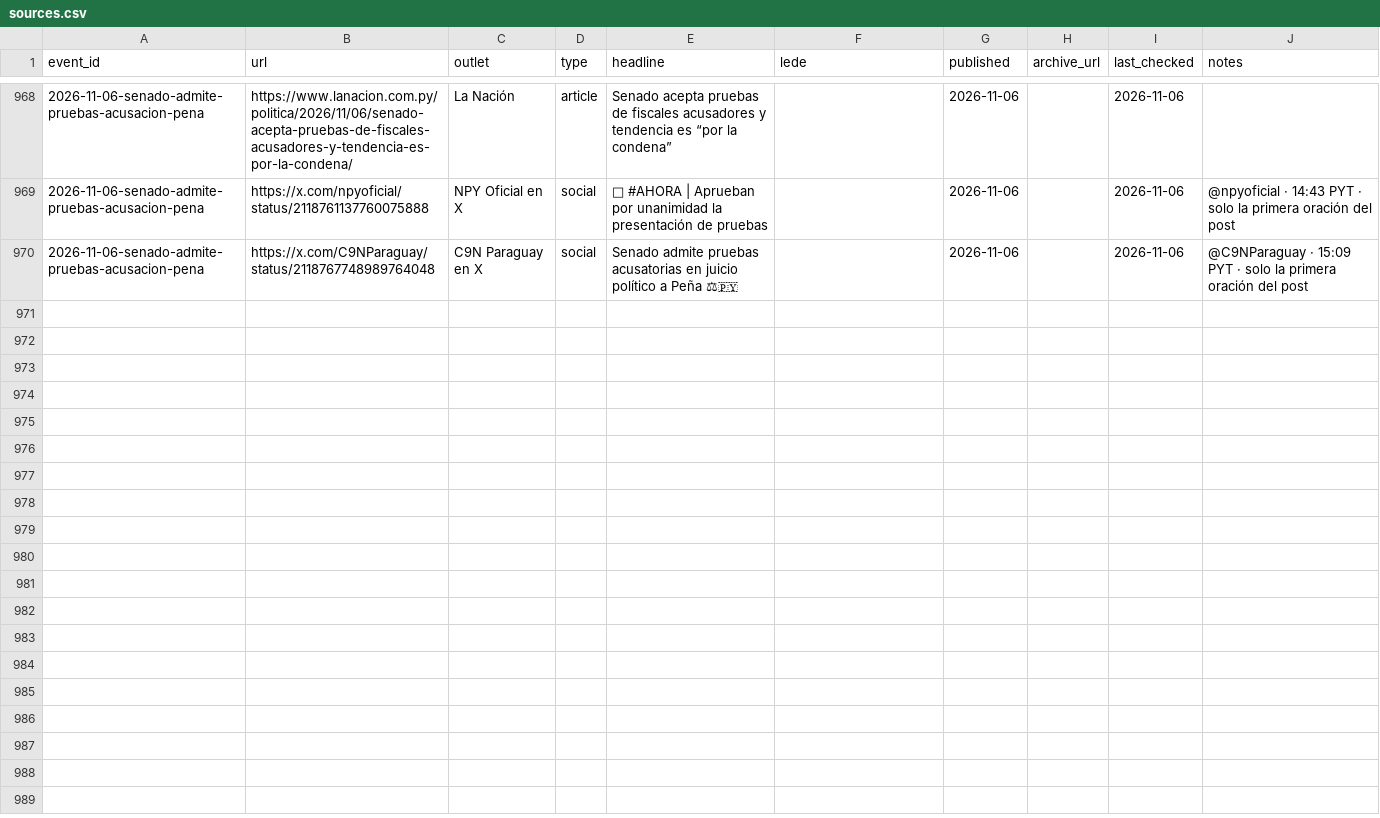
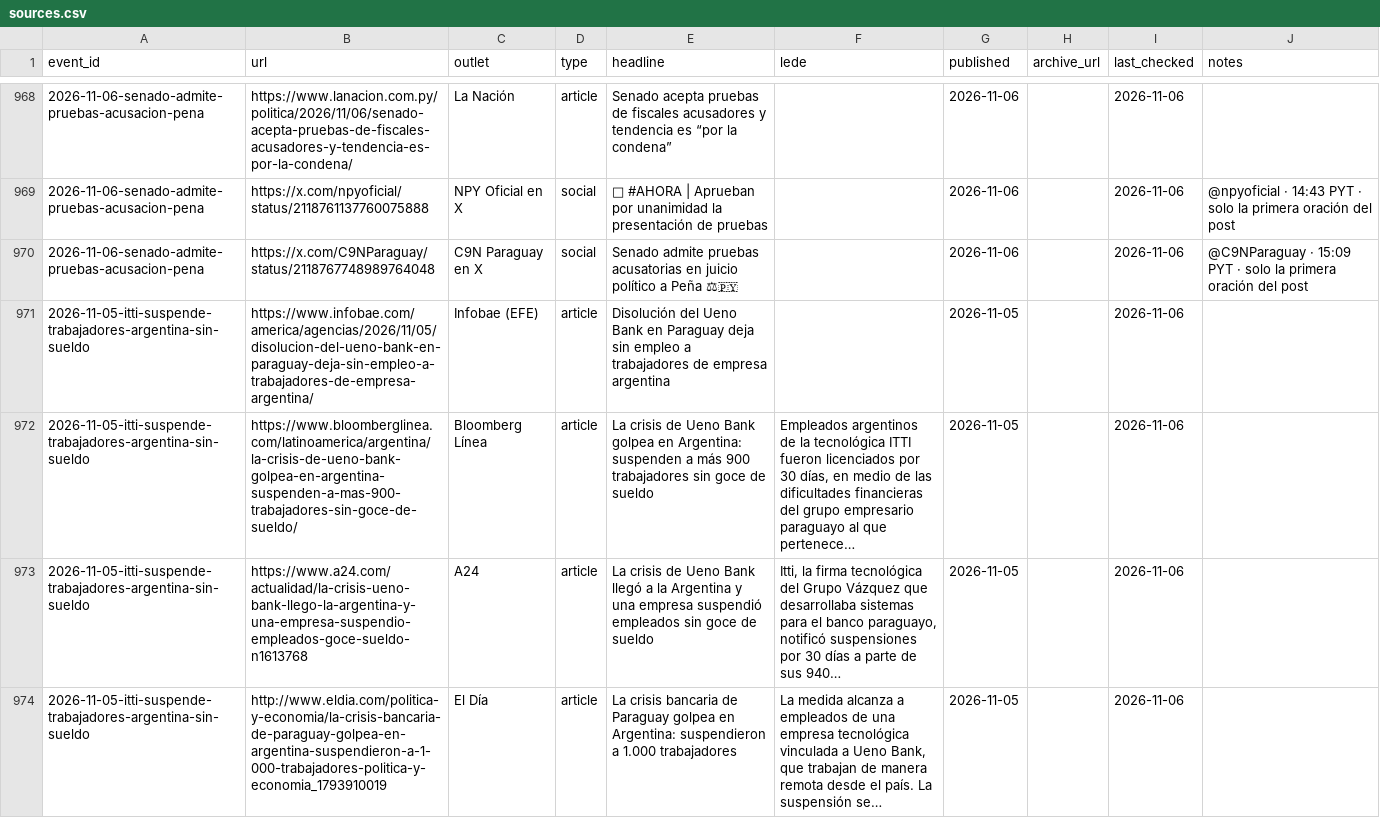
Before and after one commit to neocuella/caso-ueno, a CSV file: data/sources.csv, drawn as a sheet; only a part is shown, gaps mark what is left out; the diff names each change by its address in the sheet, - before the commit and + after, or states it on an @@ line.

Commit message:
Agrega la suspensión sin goce de sueldo de los trabajadores de ITTI en Argentina, que no cobraron octubre

```diff
--- a/data/sources.csv
+++ b/data/sources.csv
+row 971: 2026-11-05-itti-suspende-trabajadores-argentina-sin-sueldo | https://www.infobae.com/america/agencias/2026/11/05/disolucion-del-ueno-bank-en-paraguay-deja-sin-empleo-a-trabajadores-de-empresa-argentina/ | Infobae (EFE) | article | Disolución del Ueno Bank en Paraguay deja sin empleo a trabajadores de empresa argentina |  | 2026-11-05 |  | 2026-11-06
+row 972: 2026-11-05-itti-suspende-trabajadores-argentina-sin-sueldo | https://www.bloomberglinea.com/latinoamerica/argentina/la-crisis-de-ueno-bank-golpea-en-argentina-suspenden-a-mas-900-trabajadores-sin-goce-de-sueldo/ | Bloomberg Línea | article | La crisis de Ueno Bank golpea en Argentina: suspenden a más 900 trabajadores sin goce de sueldo | Empleados argentinos de la tecnológica ITTI fueron licenciados por 30 días, en medio de las dificultades financieras del grupo empresario paraguayo al que pertenece… | 2026-11-05 |  | 2026-11-06
+row 973: 2026-11-05-itti-suspende-trabajadores-argentina-sin-sueldo | https://www.a24.com/actualidad/la-crisis-ueno-bank-llego-la-argentina-y-una-empresa-suspendio-empleados-goce-sueldo-n1613768 | A24 | article | La crisis de Ueno Bank llegó a la Argentina y una empresa suspendió empleados sin goce de sueldo | Itti, la firma tecnológica del Grupo Vázquez que desarrollaba sistemas para el banco paraguayo, notificó suspensiones por 30 días a parte de sus 940… | 2026-11-05 |  | 2026-11-06
+row 974: 2026-11-05-itti-suspende-trabajadores-argentina-sin-sueldo | http://www.eldia.com/politica-y-economia/la-crisis-bancaria-de-paraguay-golpea-en-argentina-suspendieron-a-1-000-trabajadores-politica-y-economia_1793910019 | El Día | article | La crisis bancaria de Paraguay golpea en Argentina: suspendieron a 1.000 trabajadores | La medida alcanza a empleados de una empresa tecnológica vinculada a Ueno Bank, que trabajan de manera remota desde el país. La suspensión se… | 2026-11-05 |  | 2026-11-06
```
Also changed, not shown: data/events.csv, data/mentions.csv.
